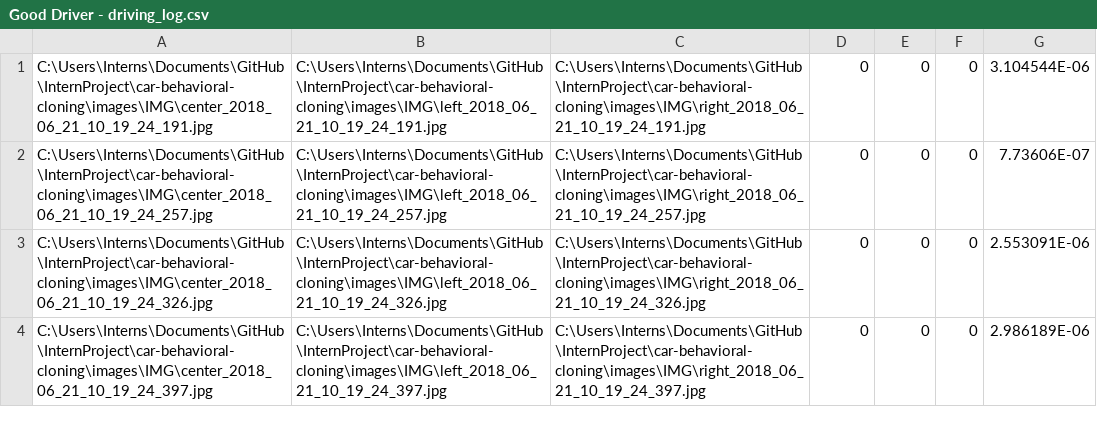
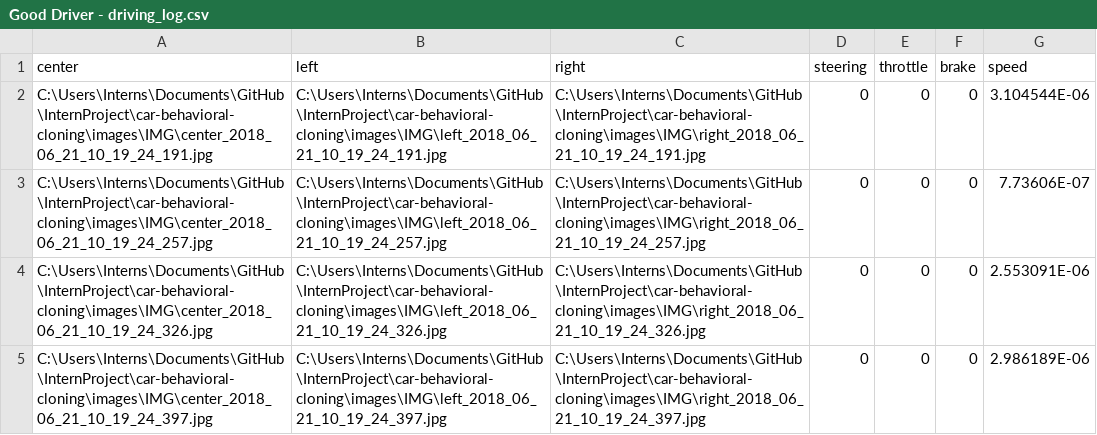
Before and after one commit to tylermoore1/InternProject, a CSV file: Data/Good Driver - driving_log.csv, drawn as a sheet; only a part is shown.

Commit message:
Added headers to csv file

```diff
--- a/Data/Good Driver - driving_log.csv
+++ b/Data/Good Driver - driving_log.csv
@@ -1 +1,2 @@
+center, left, right, steering, throttle, brake, speed
 C:\Users\Interns\Documents\GitHub\InternProject\car-behavioral-cloning\images\IMG\center_2018_06_21_10_19_24_191.jpg,C:\Users\Interns\Documents\GitHub\InternProject\car-behavioral-cloning\images\IMG\left_2018_06_21_10_19_24_191.jpg,C:\Users\Interns\Documents\GitHub\InternProject\car-behavioral-cloning\images\IMG\right_2018_06_21_10_19_24_191.jpg,0,0,0,3.104544E-06
```
